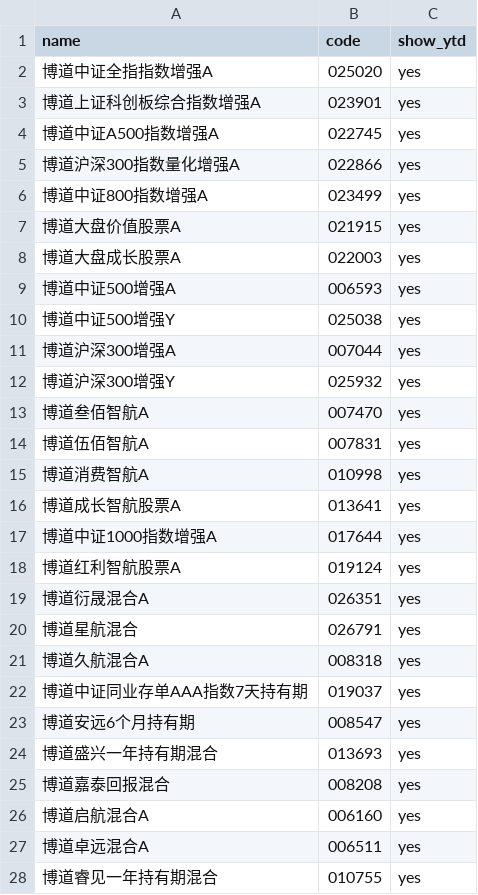
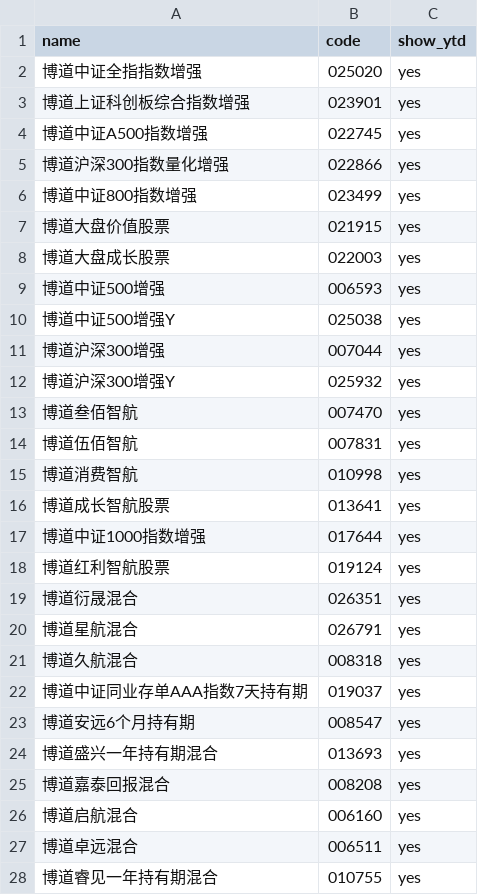
Before and after one commit to squarelittlecan/BoDao-Fund-Report, a CSV file: fund_products.csv, drawn as a sheet; only a part is shown; the diff covers the shown part only.

Commit message:
Trim trailing A from fund display names

```diff
--- a/fund_products.csv
+++ b/fund_products.csv
@@ -1,22 +1,22 @@
 name,code,show_ytd
-博道中证全指指数增强A,025020,yes
-博道上证科创板综合指数增强A,023901,yes
-博道中证A500指数增强A,022745,yes
-博道沪深300指数量化增强A,022866,yes
-博道中证800指数增强A,023499,yes
-博道大盘价值股票A,021915,yes
-博道大盘成长股票A,022003,yes
-博道中证500增强A,006593,yes
+博道中证全指指数增强,025020,yes
+博道上证科创板综合指数增强,023901,yes
+博道中证A500指数增强,022745,yes
+博道沪深300指数量化增强,022866,yes
+博道中证800指数增强,023499,yes
+博道大盘价值股票,021915,yes
+博道大盘成长股票,022003,yes
+博道中证500增强,006593,yes
 博道中证500增强Y,025038,yes
-博道沪深300增强A,007044,yes
+博道沪深300增强,007044,yes
 博道沪深300增强Y,025932,yes
-博道叁佰智航A,007470,yes
-博道伍佰智航A,007831,yes
-博道消费智航A,010998,yes
-博道成长智航股票A,013641,yes
-博道中证1000指数增强A,017644,yes
-博道红利智航股票A,019124,yes
-博道衍晟混合A,026351,yes
+博道叁佰智航,007470,yes
+博道伍佰智航,007831,yes
+博道消费智航,010998,yes
+博道成长智航股票,013641,yes
+博道中证1000指数增强,017644,yes
+博道红利智航股票,019124,yes
+博道衍晟混合,026351,yes
 博道星航混合,026791,yes
-博道久航混合A,008318,yes
+博道久航混合,008318,yes
 博道中证同业存单AAA指数7天持有期,019037,yes
@@ -25,4 +25,4 @@ name,code,show_ytd
 博道嘉泰回报混合,008208,yes
-博道启航混合A,006160,yes
-博道卓远混合A,006511,yes
+博道启航混合,006160,yes
+博道卓远混合,006511,yes
 博道睿见一年持有期混合,010755,yes
```
Also changed, not shown: 14 edited cells elsewhere in this file, wind_fund_data_template.csv, 3 other files.
